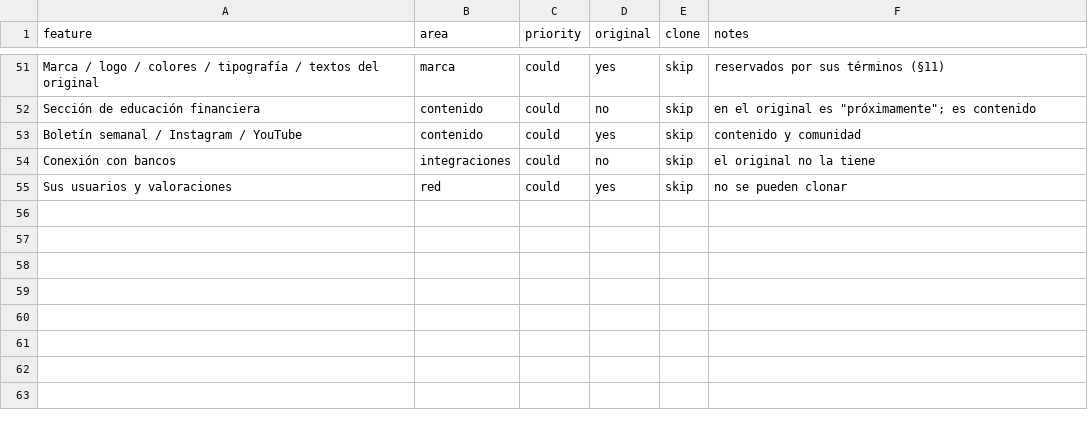
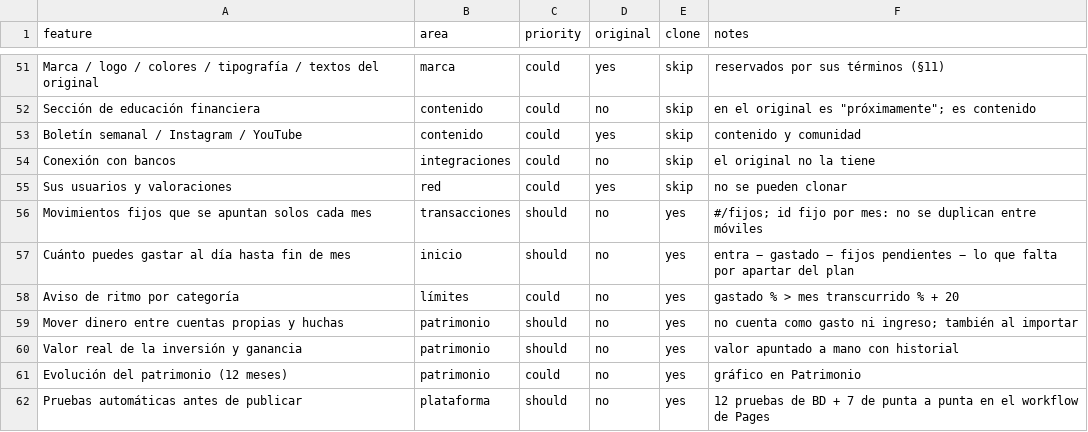
Before and after one commit to criswolquer/Fiestea, a CSV file: replica/features.csv, drawn as a sheet; only a part is shown, gaps mark what is left out; the diff names each change by its address in the sheet, - before the commit and + after, or states it on an @@ line.

```diff
--- a/replica/features.csv
+++ b/replica/features.csv
+row 56: Movimientos fijos que se apuntan solos cada mes | transacciones | should | no | yes | #/fijos; id fijo por mes: no se duplican entre móviles
+row 57: Cuánto puedes gastar al día hasta fin de mes | inicio | should | no | yes | entra − gastado − fijos pendientes − lo que falta por apartar del plan
+row 58: Aviso de ritmo por categoría | límites | could | no | yes | gastado % > mes transcurrido % + 20
+row 59: Mover dinero entre cuentas propias y huchas | patrimonio | should | no | yes | no cuenta como gasto ni ingreso; también al importar
+row 60: Valor real de la inversión y ganancia | patrimonio | should | no | yes | valor apuntado a mano con historial
+row 61: Evolución del patrimonio (12 meses) | patrimonio | could | no | yes | gráfico en Patrimonio
+row 62: Pruebas automáticas antes de publicar | plataforma | should | no | yes | 12 pruebas de BD + 7 de punta a punta en el workflow de Pages
```
Also changed, not shown: 27 other files.
